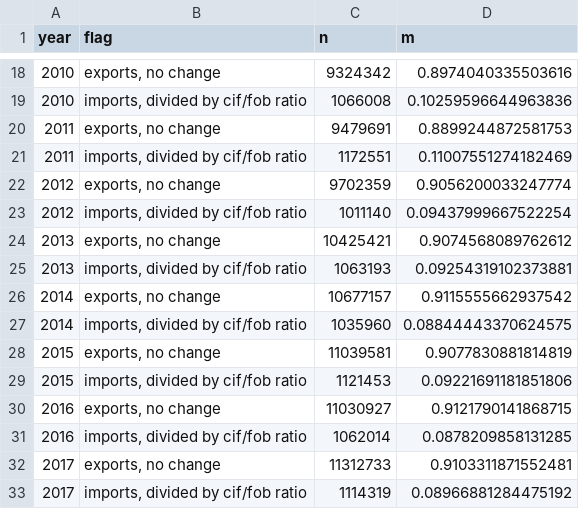
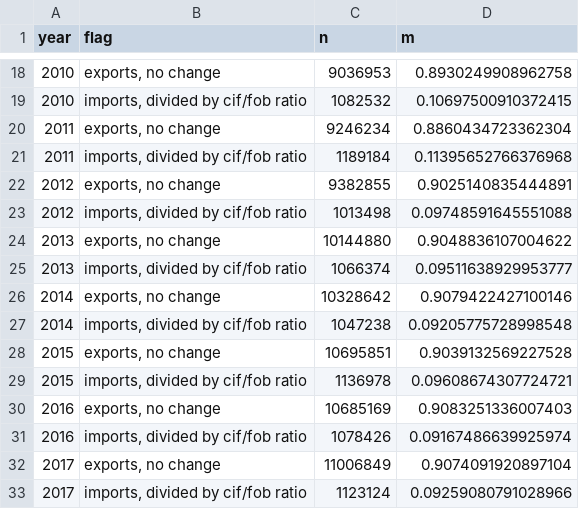
Before and after one commit to pachadotdev/baci-like-hs12, a CSV file: rows_with_imputation_per_year.csv, drawn as a sheet; only a part is shown, gaps mark what is left out; the diff covers the shown part only.

```diff
--- a/rows_with_imputation_per_year.csv
+++ b/rows_with_imputation_per_year.csv
@@ -18,16 +18,16 @@ year,flag,n,m
-2010,"exports, no change",9324342,0.8974040335503616
-2010,"imports, divided by cif/fob ratio",1066008,0.10259596644963836
-2011,"exports, no change",9479691,0.8899244872581753
-2011,"imports, divided by cif/fob ratio",1172551,0.11007551274182469
-2012,"exports, no change",9702359,0.9056200033247774
-2012,"imports, divided by cif/fob ratio",1011140,0.09437999667522254
-2013,"exports, no change",10425421,0.9074568089762612
-2013,"imports, divided by cif/fob ratio",1063193,0.09254319102373881
-2014,"exports, no change",10677157,0.9115555662937542
-2014,"imports, divided by cif/fob ratio",1035960,0.08844443370624575
-2015,"exports, no change",11039581,0.9077830881814819
-2015,"imports, divided by cif/fob ratio",1121453,0.09221691181851806
-2016,"exports, no change",11030927,0.9121790141868715
-2016,"imports, divided by cif/fob ratio",1062014,0.0878209858131285
-2017,"exports, no change",11312733,0.9103311871552481
-2017,"imports, divided by cif/fob ratio",1114319,0.08966881284475192
+2010,"exports, no change",9036953,0.8930249908962758
+2010,"imports, divided by cif/fob ratio",1082532,0.10697500910372415
+2011,"exports, no change",9246234,0.8860434723362304
+2011,"imports, divided by cif/fob ratio",1189184,0.11395652766376968
+2012,"exports, no change",9382855,0.9025140835444891
+2012,"imports, divided by cif/fob ratio",1013498,0.09748591645551088
+2013,"exports, no change",10144880,0.9048836107004622
+2013,"imports, divided by cif/fob ratio",1066374,0.09511638929953777
+2014,"exports, no change",10328642,0.9079422427100146
+2014,"imports, divided by cif/fob ratio",1047238,0.09205775728998548
+2015,"exports, no change",10695851,0.9039132569227528
+2015,"imports, divided by cif/fob ratio",1136978,0.09608674307724721
+2016,"exports, no change",10685169,0.9083251336007403
+2016,"imports, divided by cif/fob ratio",1078426,0.09167486639925974
+2017,"exports, no change",11006849,0.9074091920897104
+2017,"imports, divided by cif/fob ratio",1123124,0.09259080791028966
```
Also changed, not shown: 44 edited cells elsewhere in this file, 1 other file.
